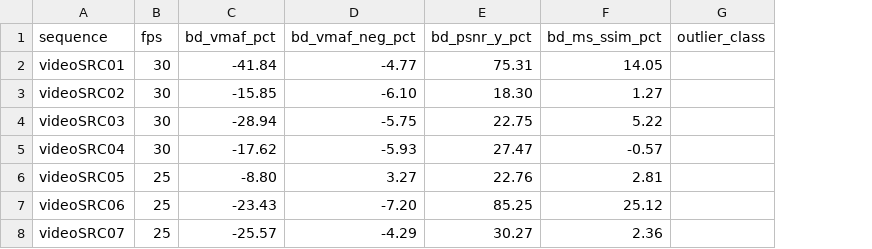
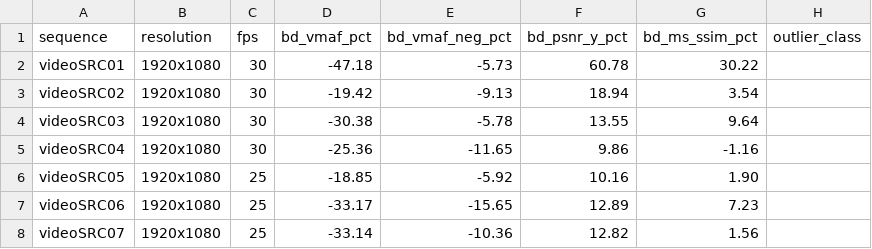
Before and after one commit to marcoeg/kelvin-benchmark, a CSV file: results/mcljcv_summary.csv, drawn as a sheet; only a part is shown; addresses are those after the commit; the diff covers the shown part only; the diff names each change by its address in the sheet, - before the commit and + after, or states it on an @@ line.

```diff
--- a/results/mcljcv_summary.csv
+++ b/results/mcljcv_summary.csv
+column B (resolution), rows 2-8: all 1920x1080
-D2 (bd_vmaf_pct): -41.84
+D2 (bd_vmaf_pct): -47.18
-E2 (bd_vmaf_neg_pct): -4.77
+E2 (bd_vmaf_neg_pct): -5.73
-F2 (bd_psnr_y_pct): 75.31
+F2 (bd_psnr_y_pct): 60.78
-G2 (bd_ms_ssim_pct): 14.05
+G2 (bd_ms_ssim_pct): 30.22
-D3 (bd_vmaf_pct): -15.85
+D3 (bd_vmaf_pct): -19.42
-E3 (bd_vmaf_neg_pct): -6.10
+E3 (bd_vmaf_neg_pct): -9.13
-F3 (bd_psnr_y_pct): 18.30
+F3 (bd_psnr_y_pct): 18.94
-G3 (bd_ms_ssim_pct): 1.27
+G3 (bd_ms_ssim_pct): 3.54
-D4 (bd_vmaf_pct): -28.94
+D4 (bd_vmaf_pct): -30.38
-E4 (bd_vmaf_neg_pct): -5.75
+E4 (bd_vmaf_neg_pct): -5.78
-F4 (bd_psnr_y_pct): 22.75
+F4 (bd_psnr_y_pct): 13.55
-G4 (bd_ms_ssim_pct): 5.22
+G4 (bd_ms_ssim_pct): 9.64
-D5 (bd_vmaf_pct): -17.62
+D5 (bd_vmaf_pct): -25.36
-E5 (bd_vmaf_neg_pct): -5.93
+E5 (bd_vmaf_neg_pct): -11.65
-F5 (bd_psnr_y_pct): 27.47
+F5 (bd_psnr_y_pct): 9.86
-G5 (bd_ms_ssim_pct): -0.57
+G5 (bd_ms_ssim_pct): -1.16
-D6 (bd_vmaf_pct): -8.80
+D6 (bd_vmaf_pct): -18.85
-E6 (bd_vmaf_neg_pct): 3.27
+E6 (bd_vmaf_neg_pct): -5.92
-F6 (bd_psnr_y_pct): 22.76
+F6 (bd_psnr_y_pct): 10.16
-G6 (bd_ms_ssim_pct): 2.81
+G6 (bd_ms_ssim_pct): 1.90
-D7 (bd_vmaf_pct): -23.43
+D7 (bd_vmaf_pct): -33.17
-E7 (bd_vmaf_neg_pct): -7.20
+E7 (bd_vmaf_neg_pct): -15.65
-F7 (bd_psnr_y_pct): 85.25
+F7 (bd_psnr_y_pct): 12.89
-G7 (bd_ms_ssim_pct): 25.12
+G7 (bd_ms_ssim_pct): 7.23
-D8 (bd_vmaf_pct): -25.57
+D8 (bd_vmaf_pct): -33.14
-E8 (bd_vmaf_neg_pct): -4.29
+E8 (bd_vmaf_neg_pct): -10.36
-F8 (bd_psnr_y_pct): 30.27
+F8 (bd_psnr_y_pct): 12.82
-G8 (bd_ms_ssim_pct): 2.36
+G8 (bd_ms_ssim_pct): 1.56
```
Also changed, not shown: 2 added rows, 1 removed row and 104 edited cells elsewhere in this file, results/uvg_rd_per_qp_ms_ssim.csv, results/uvg_rd_per_qp_psnr.csv, 7 other files.
